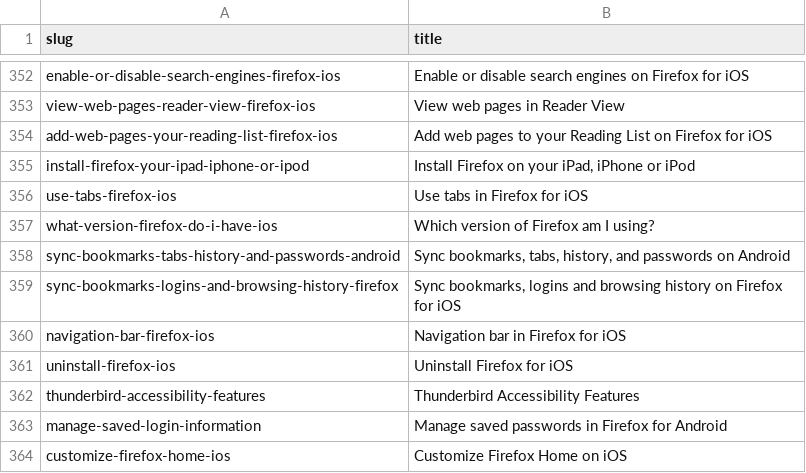
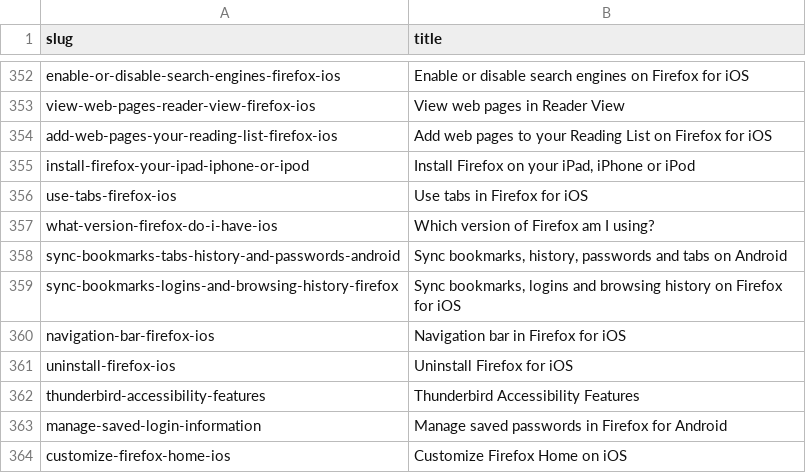
Before and after one commit to thunderbird/github-action-thunderbird-kb, a CSV file: allproducts-kb-title-slug-all-articles.csv, drawn as a sheet; only a part is shown, gaps mark what is left out.

```diff
--- a/allproducts-kb-title-slug-all-articles.csv
+++ b/allproducts-kb-title-slug-all-articles.csv
@@ -357,3 +357,3 @@ use-tabs-firefox-ios,Use tabs in Firefox for iOS
 what-version-firefox-do-i-have-ios,Which version of Firefox am I using?
-sync-bookmarks-tabs-history-and-passwords-android,"Sync bookmarks, tabs, history, and passwords on Android"
+sync-bookmarks-tabs-history-and-passwords-android,"Sync bookmarks, history, passwords and tabs on Android"
 sync-bookmarks-logins-and-browsing-history-firefox,"Sync bookmarks, logins and browsing history on Firefox for iOS"
```
Also changed, not shown: 1 other file.
